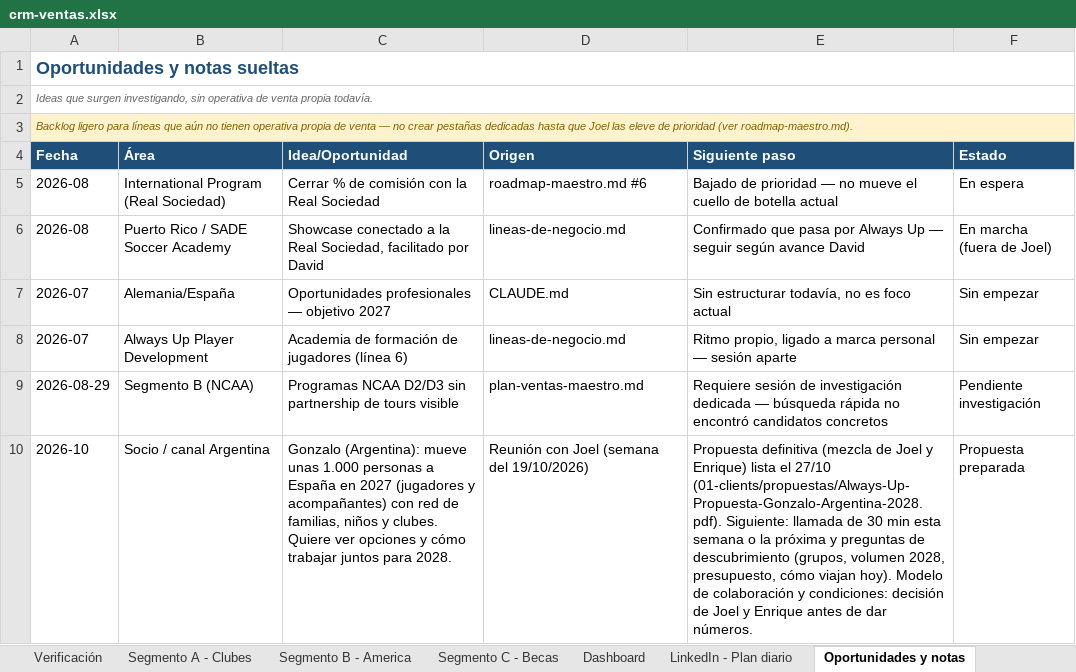
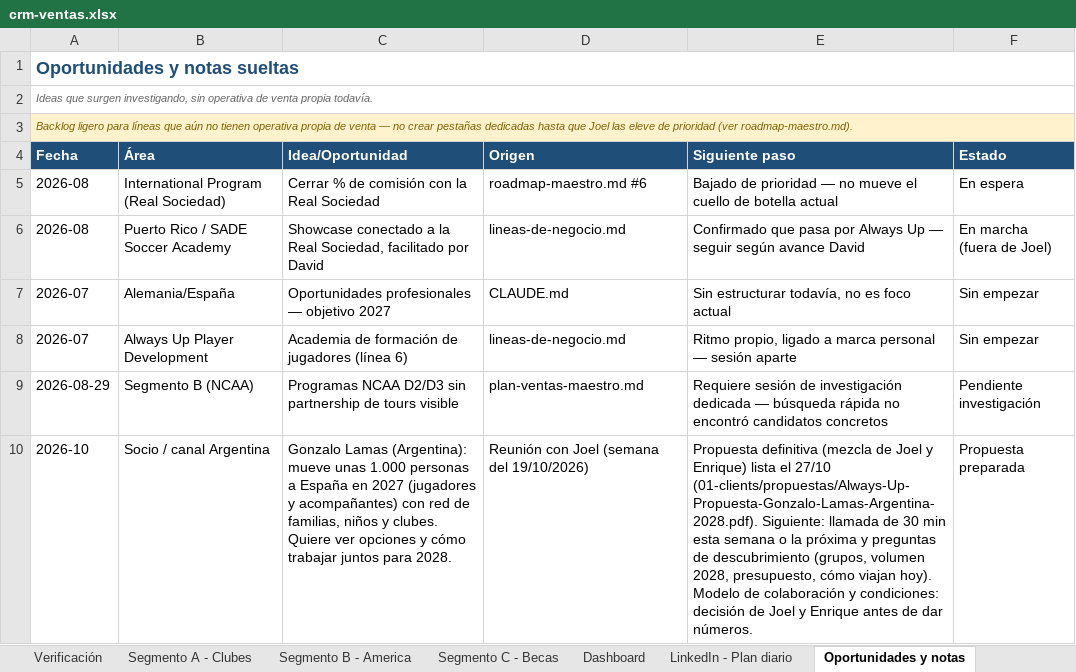
Before and after one commit to Joelmv10/always-up-os, an Excel workbook: 01-clients/crm-ventas.xlsx, sheet Oportunidades y notas, drawn as a sheet; values as stored, in another font and other column widths than the file's, no borders; the diff names each change by its address in the sheet, - before the commit and + after, or states it on an @@ line.

```diff
--- a/01-clients/crm-ventas.xlsx (sheet Oportunidades y notas)
+++ b/01-clients/crm-ventas.xlsx (sheet Oportunidades y notas)
-C10 (Idea/Oportunidad): Gonzalo (Argentina): mueve…
+C10 (Idea/Oportunidad): Gonzalo Lamas (Argentina): mueve…
-E10 (Siguiente paso): …el 27/10 (01-clients/propuestas/Always-Up-Propuesta-Gonzalo-Argentina-2028.pdf). Siguiente: llamada…
+E10 (Siguiente paso): …el 27/10 (01-clients/propuestas/Always-Up-Propuesta-Gonzalo-Lamas-Argentina-2028.pdf). Siguiente: llamada…
```
Also changed, not shown: 3 other files.
